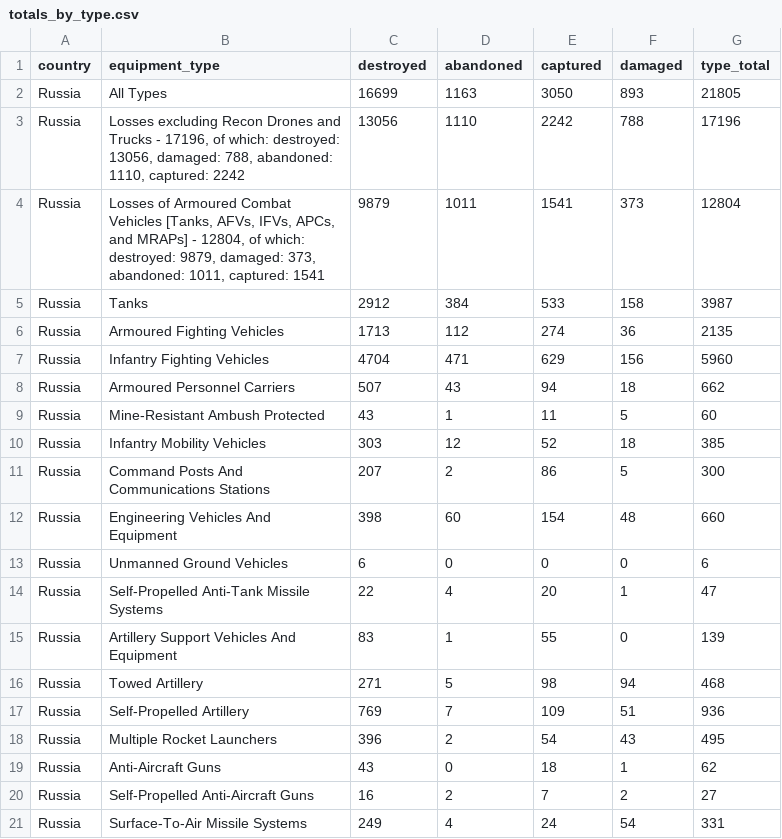
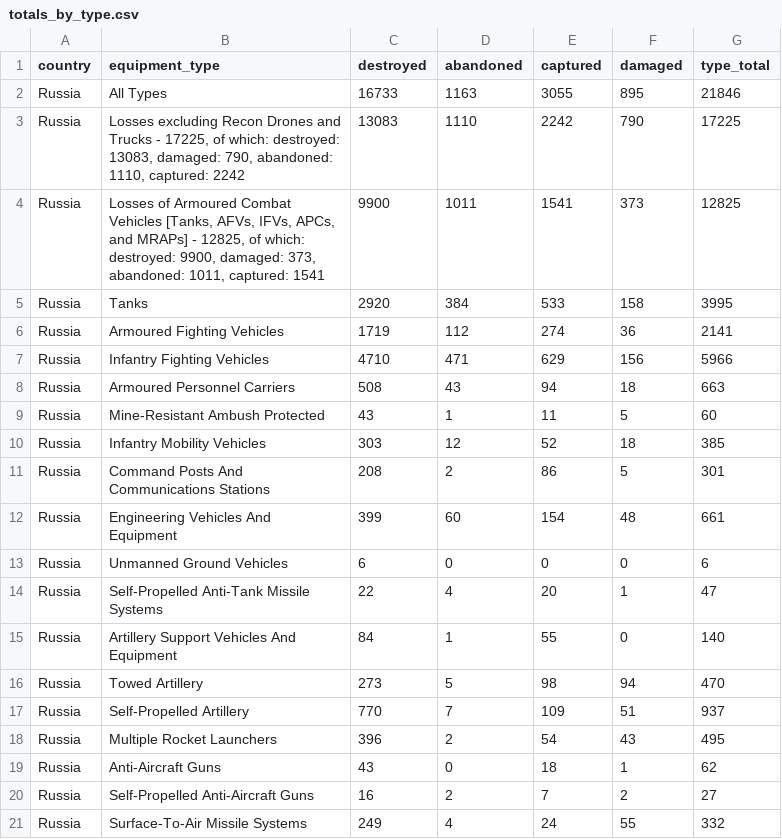
Before and after one commit to scarnecchia/oryx_data, a CSV file: totals_by_type.csv, drawn as a sheet; only a part is shown; the diff covers the shown part only.

```diff
--- a/totals_by_type.csv
+++ b/totals_by_type.csv
@@ -1,18 +1,18 @@
 country,equipment_type,destroyed,abandoned,captured,damaged,type_total
-Russia,All Types,16699,1163,3050,893,21805
-Russia,"Losses excluding Recon Drones and Trucks - 17196, of which: destroyed: 13056, damaged: 788, abandoned: 1110, captured: 2242",13056,1110,2242,788,17196
-Russia,"Losses of Armoured Combat Vehicles [Tanks, AFVs, IFVs, APCs, and MRAPs] - 12804, of which: destroyed: 9879, damaged: 373, abandoned: 1011, captured: 1541",9879,1011,1541,373,12804
-Russia,Tanks,2912,384,533,158,3987
-Russia,Armoured Fighting Vehicles,1713,112,274,36,2135
-Russia,Infantry Fighting Vehicles,4704,471,629,156,5960
-Russia,Armoured Personnel Carriers,507,43,94,18,662
+Russia,All Types,16733,1163,3055,895,21846
+Russia,"Losses excluding Recon Drones and Trucks - 17225, of which: destroyed: 13083, damaged: 790, abandoned: 1110, captured: 2242",13083,1110,2242,790,17225
+Russia,"Losses of Armoured Combat Vehicles [Tanks, AFVs, IFVs, APCs, and MRAPs] - 12825, of which: destroyed: 9900, damaged: 373, abandoned: 1011, captured: 1541",9900,1011,1541,373,12825
+Russia,Tanks,2920,384,533,158,3995
+Russia,Armoured Fighting Vehicles,1719,112,274,36,2141
+Russia,Infantry Fighting Vehicles,4710,471,629,156,5966
+Russia,Armoured Personnel Carriers,508,43,94,18,663
 Russia,Mine-Resistant Ambush Protected,43,1,11,5,60
 Russia,Infantry Mobility Vehicles,303,12,52,18,385
-Russia,Command Posts And Communications Stations,207,2,86,5,300
-Russia,Engineering Vehicles And Equipment,398,60,154,48,660
+Russia,Command Posts And Communications Stations,208,2,86,5,301
+Russia,Engineering Vehicles And Equipment,399,60,154,48,661
 Russia,Unmanned Ground Vehicles,6,0,0,0,6
 Russia,Self-Propelled Anti-Tank Missile Systems,22,4,20,1,47
-Russia,Artillery Support Vehicles And Equipment,83,1,55,0,139
-Russia,Towed Artillery,271,5,98,94,468
-Russia,Self-Propelled Artillery,769,7,109,51,936
+Russia,Artillery Support Vehicles And Equipment,84,1,55,0,140
+Russia,Towed Artillery,273,5,98,94,470
+Russia,Self-Propelled Artillery,770,7,109,51,937
 Russia,Multiple Rocket Launchers,396,2,54,43,495
@@ -20,2 +20,2 @@ Russia,Anti-Aircraft Guns,43,0,18,1,62
 Russia,Self-Propelled Anti-Aircraft Guns,16,2,7,2,27
-Russia,Surface-To-Air Missile Systems,249,4,24,54,331
+Russia,Surface-To-Air Missile Systems,249,4,24,55,332
```
Also changed, not shown: 34 edited cells elsewhere in this file, daily_count.csv, event_abandoned.csv, 4 other files.
